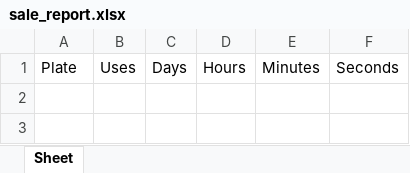
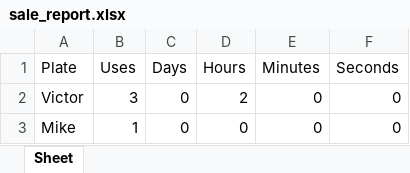
Before and after one commit to NaomiSoubhia/plate-data-reporter, an Excel workbook: reports/sale_report.xlsx, sheet Sheet, drawn as a sheet; values as stored, in another font and other column widths than the file's, no borders; the diff names each change by its address in the sheet, - before the commit and + after, or states it on an @@ line.

```diff
--- a/reports/sale_report.xlsx (sheet Sheet)
+++ b/reports/sale_report.xlsx (sheet Sheet)
+row 2: Victor | 3 | 0 | 2 | 0 | 0
+row 3: Mike | 1 | 0 | 0 | 0 | 0
```
Also changed, not shown: reports/plate_report.xlsx, 6 other files.
